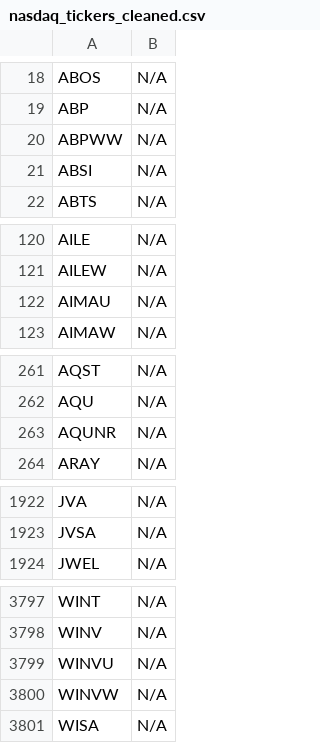
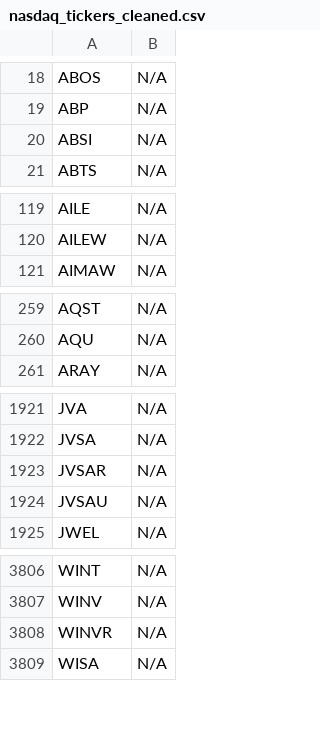
Before and after one commit to JNewman-cell/StockProjects, a CSV file: StockTickers/nasdaq_tickers_cleaned.csv, drawn as a sheet; only a part is shown, gaps mark what is left out; the diff covers the shown part only.

```diff
--- a/StockTickers/nasdaq_tickers_cleaned.csv
+++ b/StockTickers/nasdaq_tickers_cleaned.csv
@@ -19,3 +19,2 @@ ABOS,N/A
 ABP,N/A
-ABPWW,N/A
 ABSI,N/A
@@ -121,3 +120,2 @@ AILE,N/A
 AILEW,N/A
-AIMAU,N/A
 AIMAW,N/A
@@ -262,3 +260,2 @@ AQST,N/A
 AQU,N/A
-AQUNR,N/A
 ARAY,N/A
@@ -1923,2 +1922,4 @@ JVA,N/A
 JVSA,N/A
+JVSAR,N/A
+JVSAU,N/A
 JWEL,N/A
@@ -3798,4 +3807,3 @@ WINT,N/A
 WINV,N/A
-WINVU,N/A
-WINVW,N/A
+WINVR,N/A
 WISA,N/A
```
Also changed, not shown: 29 added rows and 18 removed rows elsewhere in this file, StockTickers/nyse_tickers_cleaned.csv, 1 other file.
